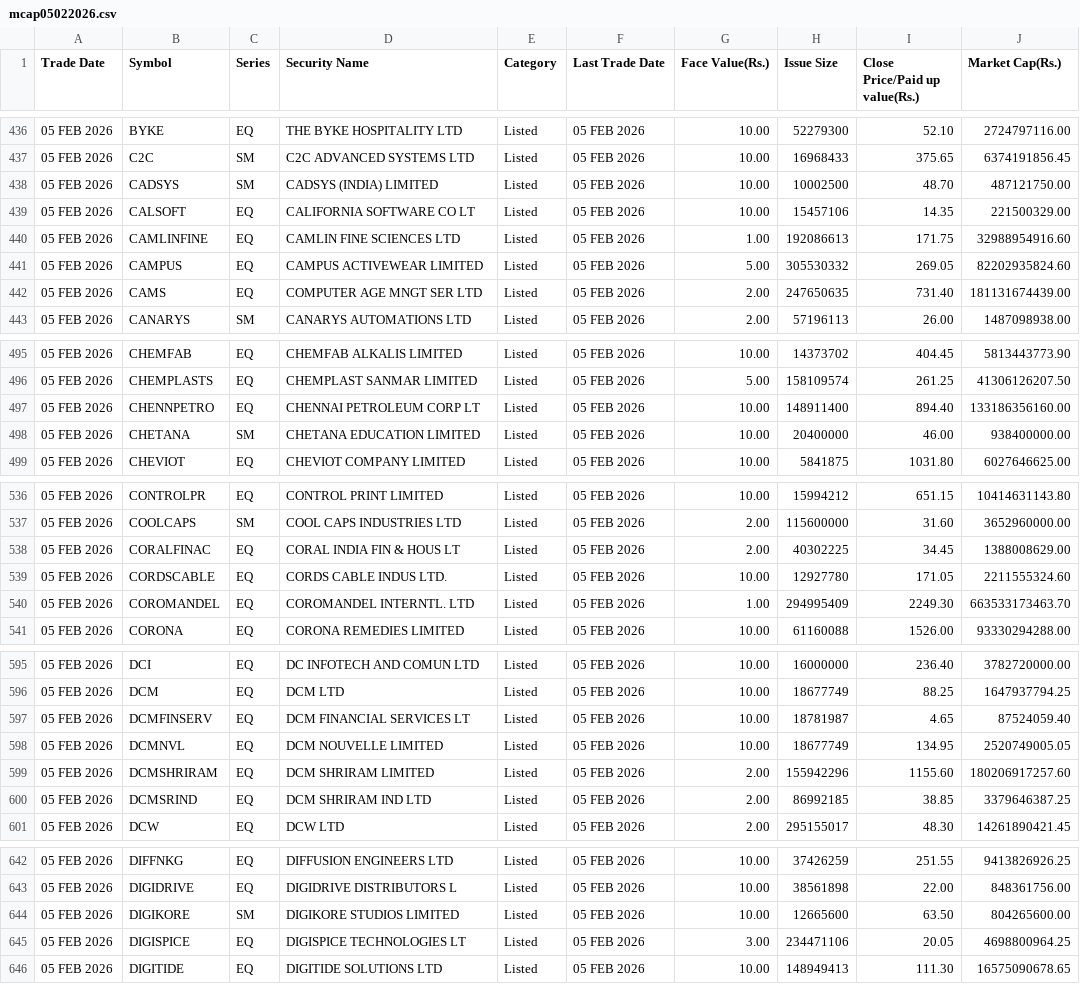
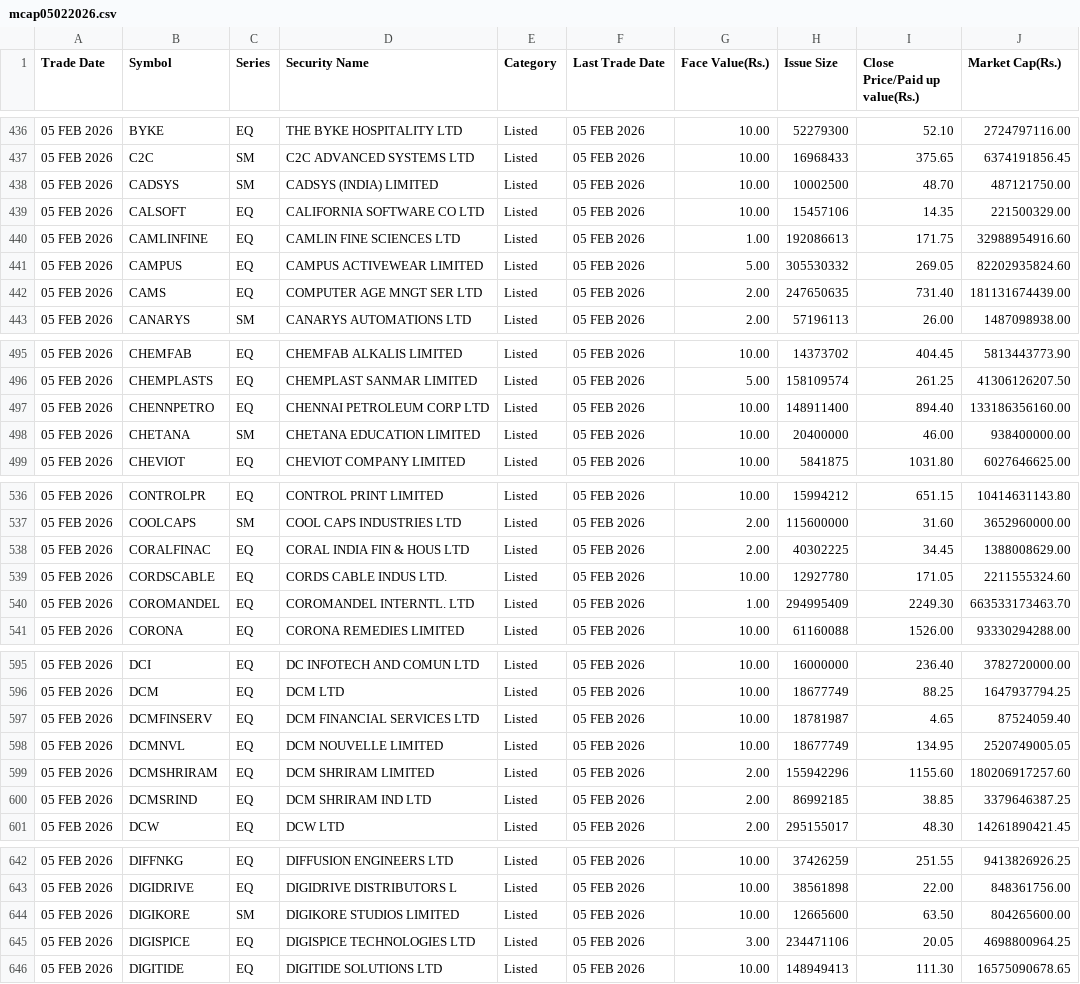
Before and after one commit to mrchopzy-ui/kotak-watchlist, a CSV file: data/mcap05022026.csv, drawn as a sheet; only a part is shown, gaps mark what is left out; the diff covers the shown part only.

```diff
--- a/data/mcap05022026.csv
+++ b/data/mcap05022026.csv
@@ -438,3 +438,3 @@ Trade Date,Symbol,Series,Security Name,Category,Last Trade Date,Face Value(Rs.),
 05 FEB 2026,CADSYS,SM,CADSYS (INDIA) LIMITED   ,Listed    ,05 FEB 2026,              10.00,          10002500,             48.70,      487121750.00
-05 FEB 2026,CALSOFT,EQ,CALIFORNIA SOFTWARE CO LT,Listed    ,05 FEB 2026,              10.00,          15457106,             14.35,      221500329.00
+05 FEB 2026,CALSOFT,EQ,CALIFORNIA SOFTWARE CO LTD,Listed    ,05 FEB 2026,              10.00,          15457106,             14.35,      221500329.00
 05 FEB 2026,CAMLINFINE,EQ,CAMLIN FINE SCIENCES LTD ,Listed    ,05 FEB 2026,               1.00,         192086613,            171.75,    32988954916.60
@@ -496,3 +496,3 @@ Trade Date,Symbol,Series,Security Name,Category,Last Trade Date,Face Value(Rs.),
 05 FEB 2026,CHEMPLASTS,EQ,CHEMPLAST SANMAR LIMITED ,Listed    ,05 FEB 2026,               5.00,         158109574,            261.25,    41306126207.50
-05 FEB 2026,CHENNPETRO,EQ,CHENNAI PETROLEUM CORP LT,Listed    ,05 FEB 2026,              10.00,         148911400,            894.40,   133186356160.00
+05 FEB 2026,CHENNPETRO,EQ,CHENNAI PETROLEUM CORP LTD,Listed    ,05 FEB 2026,              10.00,         148911400,            894.40,   133186356160.00
 05 FEB 2026,CHETANA,SM,CHETANA EDUCATION LIMITED,Listed    ,05 FEB 2026,              10.00,          20400000,             46.00,      938400000.00
@@ -537,3 +537,3 @@ Trade Date,Symbol,Series,Security Name,Category,Last Trade Date,Face Value(Rs.),
 05 FEB 2026,COOLCAPS,SM,COOL CAPS INDUSTRIES LTD ,Listed    ,05 FEB 2026,               2.00,         115600000,             31.60,     3652960000.00
-05 FEB 2026,CORALFINAC,EQ,CORAL INDIA FIN & HOUS LT,Listed    ,05 FEB 2026,               2.00,          40302225,             34.45,     1388008629.00
+05 FEB 2026,CORALFINAC,EQ,CORAL INDIA FIN & HOUS LTD,Listed    ,05 FEB 2026,               2.00,          40302225,             34.45,     1388008629.00
 05 FEB 2026,CORDSCABLE,EQ,CORDS CABLE INDUS LTD.   ,Listed    ,05 FEB 2026,              10.00,          12927780,            171.05,     2211555324.60
@@ -596,3 +596,3 @@ Trade Date,Symbol,Series,Security Name,Category,Last Trade Date,Face Value(Rs.),
 05 FEB 2026,DCM,EQ,DCM LTD                  ,Listed    ,05 FEB 2026,              10.00,          18677749,             88.25,     1647937794.25
-05 FEB 2026,DCMFINSERV,EQ,DCM FINANCIAL SERVICES LT,Listed    ,05 FEB 2026,              10.00,          18781987,              4.65,       87524059.40
+05 FEB 2026,DCMFINSERV,EQ,DCM FINANCIAL SERVICES LTD,Listed    ,05 FEB 2026,              10.00,          18781987,              4.65,       87524059.40
 05 FEB 2026,DCMNVL,EQ,DCM NOUVELLE LIMITED     ,Listed    ,05 FEB 2026,              10.00,          18677749,            134.95,     2520749005.05
@@ -644,3 +644,3 @@ Trade Date,Symbol,Series,Security Name,Category,Last Trade Date,Face Value(Rs.),
 05 FEB 2026,DIGIKORE,SM,DIGIKORE STUDIOS LIMITED ,Listed    ,05 FEB 2026,              10.00,          12665600,             63.50,      804265600.00
-05 FEB 2026,DIGISPICE,EQ,DIGISPICE TECHNOLOGIES LT,Listed    ,05 FEB 2026,               3.00,         234471106,             20.05,     4698800964.25
+05 FEB 2026,DIGISPICE,EQ,DIGISPICE TECHNOLOGIES LTD,Listed    ,05 FEB 2026,               3.00,         234471106,             20.05,     4698800964.25
 05 FEB 2026,DIGITIDE,EQ,DIGITIDE SOLUTIONS LTD   ,Listed    ,05 FEB 2026,              10.00,         148949413,            111.30,    16575090678.65
```
Also changed, not shown: 20 edited cells elsewhere in this file.
